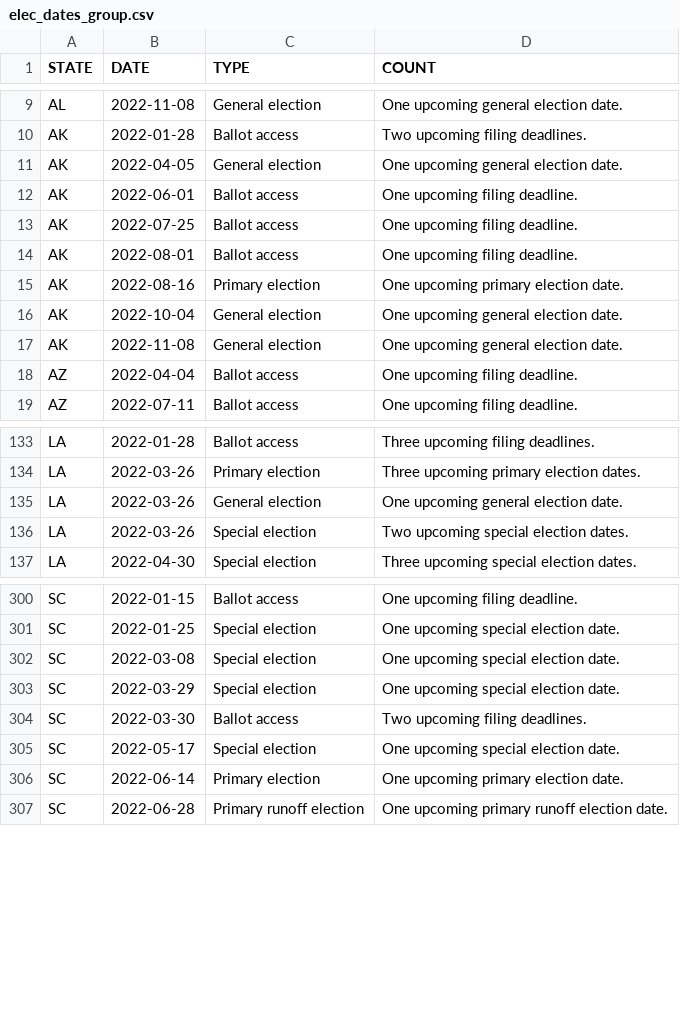
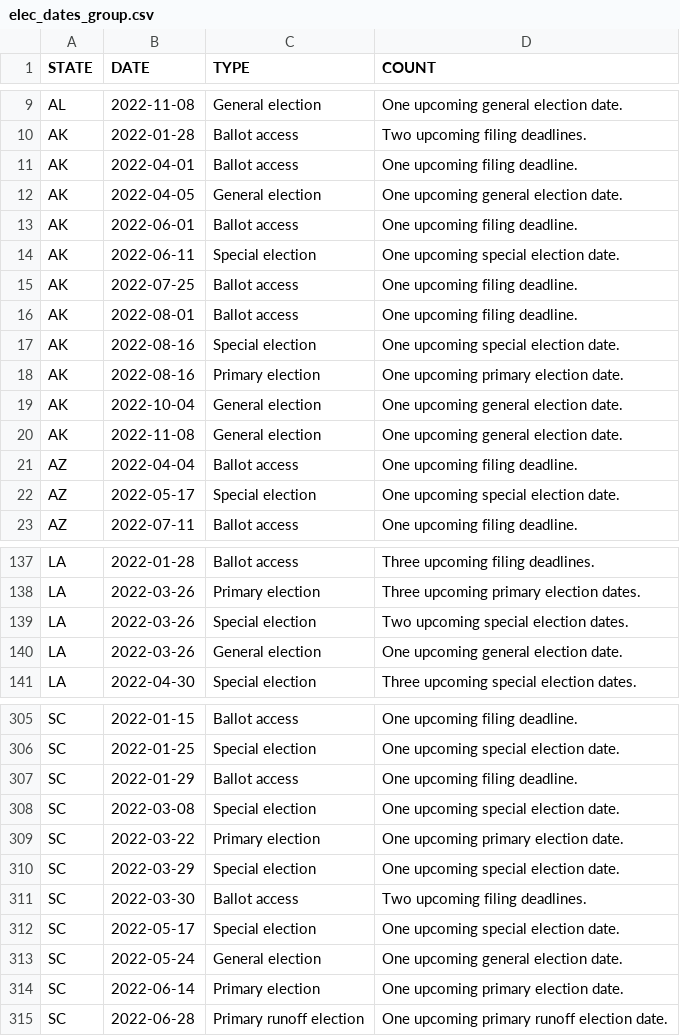
Before and after one commit to willdebras/civiclookup, a CSV file: Data/elec_dates_group.csv, drawn as a sheet; only a part is shown, gaps mark what is left out; the diff covers the shown part only.

```diff
--- a/Data/elec_dates_group.csv
+++ b/Data/elec_dates_group.csv
@@ -10,6 +10,9 @@ AL,2022-11-08,General election,One upcoming general election date.
 AK,2022-01-28,Ballot access,Two upcoming filing deadlines.
+AK,2022-04-01,Ballot access,One upcoming filing deadline.
 AK,2022-04-05,General election,One upcoming general election date.
 AK,2022-06-01,Ballot access,One upcoming filing deadline.
+AK,2022-06-11,Special election,One upcoming special election date.
 AK,2022-07-25,Ballot access,One upcoming filing deadline.
 AK,2022-08-01,Ballot access,One upcoming filing deadline.
+AK,2022-08-16,Special election,One upcoming special election date.
 AK,2022-08-16,Primary election,One upcoming primary election date.
@@ -18,2 +21,3 @@ AK,2022-11-08,General election,One upcoming general election date.
 AZ,2022-04-04,Ballot access,One upcoming filing deadline.
+AZ,2022-05-17,Special election,One upcoming special election date.
 AZ,2022-07-11,Ballot access,One upcoming filing deadline.
@@ -134,4 +138,4 @@ LA,2022-01-28,Ballot access,Three upcoming filing deadlines.
 LA,2022-03-26,Primary election,Three upcoming primary election dates.
+LA,2022-03-26,Special election,Two upcoming special election dates.
 LA,2022-03-26,General election,One upcoming general election date.
-LA,2022-03-26,Special election,Two upcoming special election dates.
 LA,2022-04-30,Special election,Three upcoming special election dates.
@@ -301,3 +306,5 @@ SC,2022-01-15,Ballot access,One upcoming filing deadline.
 SC,2022-01-25,Special election,One upcoming special election date.
+SC,2022-01-29,Ballot access,One upcoming filing deadline.
 SC,2022-03-08,Special election,One upcoming special election date.
+SC,2022-03-22,Primary election,One upcoming primary election date.
 SC,2022-03-29,Special election,One upcoming special election date.
@@ -305,2 +312,3 @@ SC,2022-03-30,Ballot access,Two upcoming filing deadlines.
 SC,2022-05-17,Special election,One upcoming special election date.
+SC,2022-05-24,General election,One upcoming general election date.
 SC,2022-06-14,Primary election,One upcoming primary election date.
```
Also changed, not shown: 1 added row and 14 moved rows elsewhere in this file, Data/elec_dates_full.csv, 1 other file.
